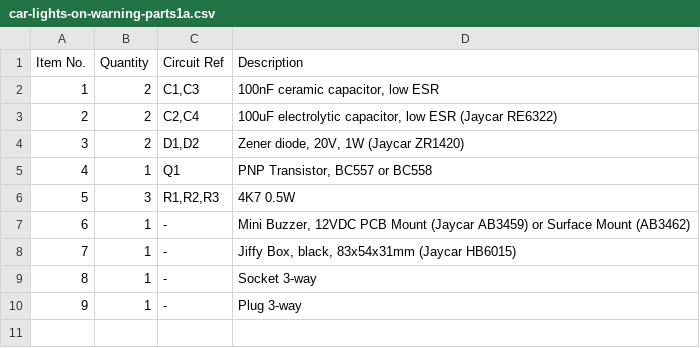
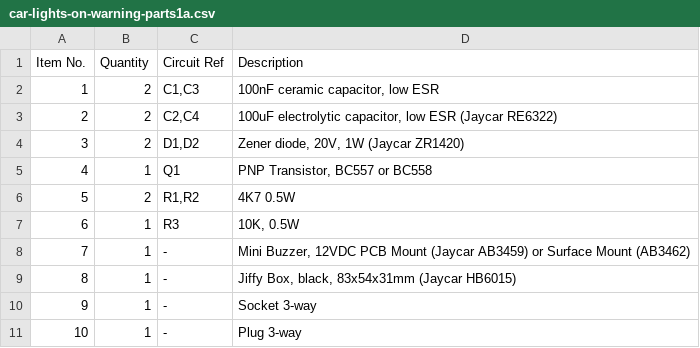
Before and after one commit to grantj-re3/HandyOtherDoco, a CSV file: HomeDIY/Car/CarLightsOnWarning/car-lights-on-warning-parts1a.csv, drawn as a sheet; addresses are those after the commit; the diff names each change by its address in the sheet, - before the commit and + after, or states it on an @@ line.

Commit message:
Minor improvement to circuit Parts List

```diff
--- a/HomeDIY/Car/CarLightsOnWarning/car-lights-on-warning-parts1a.csv
+++ b/HomeDIY/Car/CarLightsOnWarning/car-lights-on-warning-parts1a.csv
-B6 (Quantity): 3
+B6 (Quantity): 2
-C6 (Circuit Ref): R1,R2,R3
+C6 (Circuit Ref): R1,R2
+row 7: 6 | 1 | R3 | 10K, 0.5W
@@ column A (Item No.) renumbered from row 8 down @@
```
Also changed, not shown: 1 other file.
